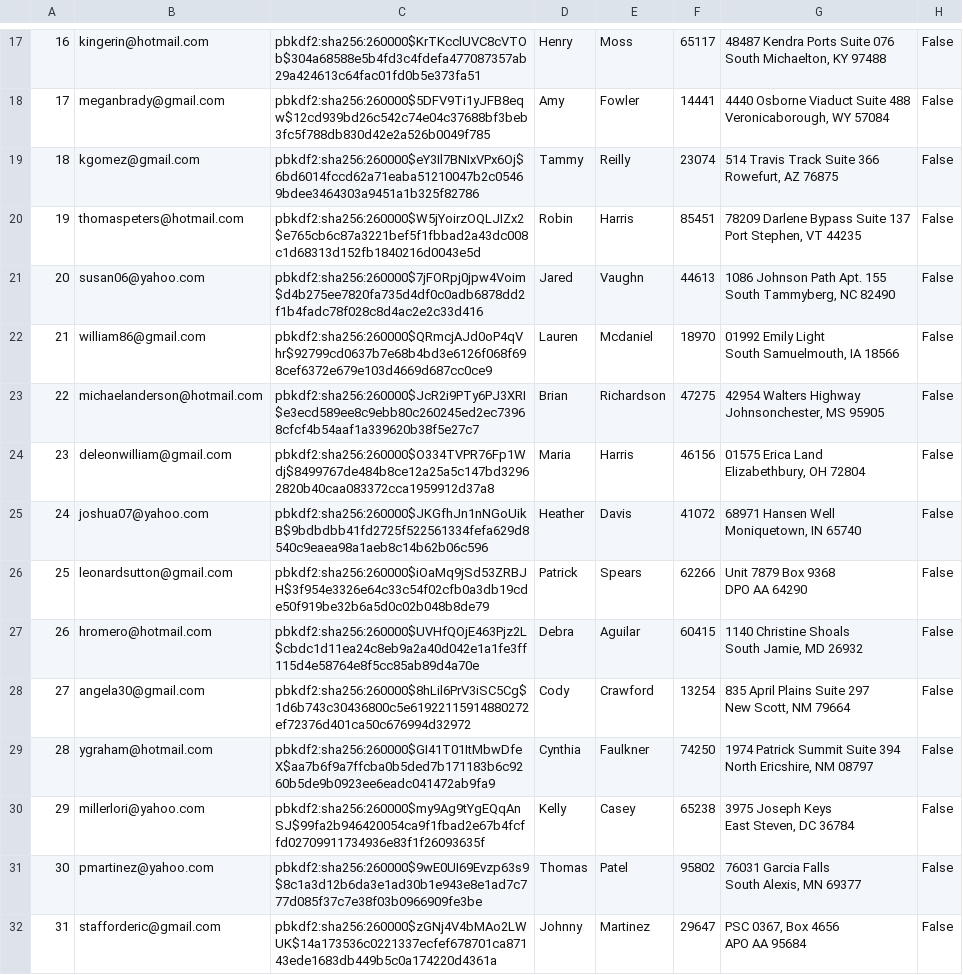
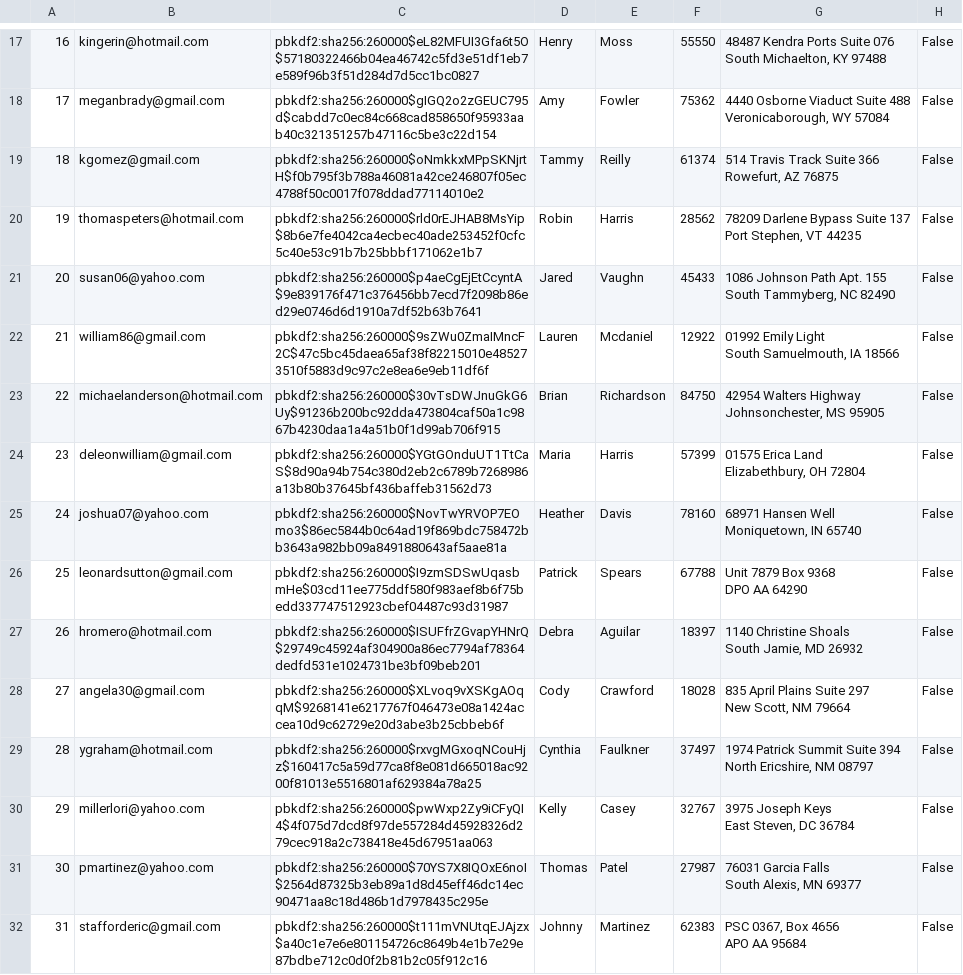
Before and after one commit to MuazzamKhan/CS516MiniAmazon, a CSV file: mini-amazon-skeleton/db/generated/Users.csv, drawn as a sheet; only a part is shown, gaps mark what is left out; the diff covers the shown part only; the diff names each change by its address in the sheet, - before the commit and + after, or states it on an @@ line.

```diff
--- a/mini-amazon-skeleton/db/generated/Users.csv
+++ b/mini-amazon-skeleton/db/generated/Users.csv
-C17: pbkdf2:sha256:260000$KrTKcclUVC8cVTOb$304a68588e5b4fd3c4fdefa477087357ab29a424613c64fac01fd0b5e373fa51
+C17: pbkdf2:sha256:260000$eL82MFUI3Gfa6t5O$57180322466b04ea46742c5fd3e51df1eb7e589f96b3f51d284d7d5cc1bc0827
-F17: 65117
+F17: 55550
-C18: pbkdf2:sha256:260000$5DFV9Ti1yJFB8eqw$12cd939bd26c542c74e04c37688bf3beb3fc5f788db830d42e2a526b0049f785
+C18: pbkdf2:sha256:260000$gIGQ2o2zGEUC795d$cabdd7c0ec84c668cad858650f95933aab40c321351257b47116c5be3c22d154
-F18: 14441
+F18: 75362
-C19: pbkdf2:sha256:260000$eY3Il7BNIxVPx6Oj$6bd6014fccd62a71eaba51210047b2c05469bdee3464303a9451a1b325f82786
+C19: pbkdf2:sha256:260000$oNmkkxMPpSKNjrtH$f0b795f3b788a46081a42ce246807f05ec4788f50c0017f078ddad77114010e2
-F19: 23074
+F19: 61374
-C20: pbkdf2:sha256:260000$W5jYoirzOQLJIZx2$e765cb6c87a3221bef5f1fbbad2a43dc008c1d68313d152fb1840216d0043e5d
+C20: pbkdf2:sha256:260000$rld0rEJHAB8MsYip$8b6e7fe4042ca4ecbec40ade253452f0cfc5c40e53c91b7b25bbbf171062e1b7
-F20: 85451
+F20: 28562
-C21: pbkdf2:sha256:260000$7jFORpj0jpw4Voim$d4b275ee7820fa735d4df0c0adb6878dd2f1b4fadc78f028c8d4ac2e2c33d416
+C21: pbkdf2:sha256:260000$p4aeCgEjEtCcyntA$9e839176f471c376456bb7ecd7f2098b86ed29e0746d6d1910a7df52b63b7641
-F21: 44613
+F21: 45433
-C22: pbkdf2:sha256:260000$QRmcjAJd0oP4qVhr$92799cd0637b7e68b4bd3e6126f068f698cef6372e679e103d4669d687cc0ce9
+C22: pbkdf2:sha256:260000$9sZWu0ZmaIMncF2C$47c5bc45daea65af38f82215010e485273510f5883d9c97c2e8ea6e9eb11df6f
-F22: 18970
+F22: 12922
-C23: pbkdf2:sha256:260000$JcR2i9PTy6PJ3XRI$e3ecd589ee8c9ebb80c260245ed2ec73968cfcf4b54aaf1a339620b38f5e27c7
+C23: pbkdf2:sha256:260000$30vTsDWJnuGkG6Uy$91236b200bc92dda473804caf50a1c9867b4230daa1a4a51b0f1d99ab706f915
-F23: 47275
+F23: 84750
-C24: pbkdf2:sha256:260000$O334TVPR76Fp1Wdj$8499767de484b8ce12a25a5c147bd32962820b40caa083372cca1959912d37a8
+C24: pbkdf2:sha256:260000$YGtGOnduUT1TtCaS$8d90a94b754c380d2eb2c6789b7268986a13b80b37645bf436baffeb31562d73
-F24: 46156
+F24: 57399
-C25: pbkdf2:sha256:260000$JKGfhJn1nNGoUikB$9bdbdbb41fd2725f522561334fefa629d8540c9eaea98a1aeb8c14b62b06c596
+C25: pbkdf2:sha256:260000$NovTwYRVOP7EOmo3$86ec5844b0c64ad19f869bdc758472bb3643a982bb09a8491880643af5aae81a
-F25: 41072
+F25: 78160
-C26: pbkdf2:sha256:260000$iOaMq9jSd53ZRBJH$3f954e3326e64c33c54f02cfb0a3db19cde50f919be32b6a5d0c02b048b8de79
+C26: pbkdf2:sha256:260000$I9zmSDSwUqasbmHe$03cd11ee775ddf580f983aef8b6f75bedd337747512923cbef04487c93d31987
-F26: 62266
+F26: 67788
-C27: pbkdf2:sha256:260000$UVHfQOjE463Pjz2L$cbdc1d11ea24c8eb9a2a40d042e1a1fe3ff115d4e58764e8f5cc85ab89d4a70e
+C27: pbkdf2:sha256:260000$ISUFfrZGvapYHNrQ$29749c45924af304900a86ec7794af78364dedfd531e1024731be3bf09beb201
-F27: 60415
+F27: 18397
-C28: pbkdf2:sha256:260000$8hLil6PrV3iSC5Cg$1d6b743c30436800c5e61922115914880272ef72376d401ca50c676994d32972
+C28: pbkdf2:sha256:260000$XLvoq9vXSKgAOqqM$9268141e6217767f046473e08a1424accea10d9c62729e20d3abe3b25cbbeb6f
-F28: 13254
+F28: 18028
-C29: pbkdf2:sha256:260000$GI41T01ItMbwDfeX$aa7b6f9a7ffcba0b5ded7b171183b6c9260b5de9b0923ee6eadc041472ab9fa9
+C29: pbkdf2:sha256:260000$rxvgMGxoqNCouHjz$160417c5a59d77ca8f8e081d665018ac9200f81013e5516801af629384a78a25
-F29: 74250
+F29: 37497
-C30: pbkdf2:sha256:260000$my9Ag9tYgEQqAnSJ$99fa2b946420054ca9f1fbad2e67b4fcffd02709911734936e83f1f26093635f
+C30: pbkdf2:sha256:260000$pwWxp2Zy9iCFyQI4$4f075d7dcd8f97de557284d45928326d279cec918a2c738418e45d67951aa063
-F30: 65238
+F30: 32767
-C31: pbkdf2:sha256:260000$9wE0UI69Evzp63s9$8c1a3d12b6da3e1ad30b1e943e8e1ad7c777d085f37c7e38f03b0966909fe3be
+C31: pbkdf2:sha256:260000$70YS7X8IQOxE6noI$2564d87325b3eb89a1d8d45eff46dc14ec90471aa8c18d486b1d7978435c295e
-F31: 95802
+F31: 27987
-C32: pbkdf2:sha256:260000$zGNj4V4bMAo2LWUK$14a173536c0221337ecfef678701ca87143ede1683db449b5c0a174220d4361a
+C32: pbkdf2:sha256:260000$t111mVNUtqEJAjzx$a40c1e7e6e801154726c8649b4e1b7e29e87bdbe712c0d0f2b81b2c05f912c16
-F32: 29647
+F32: 62383
```
Also changed, not shown: 167 edited cells elsewhere in this file, 3 other files.
